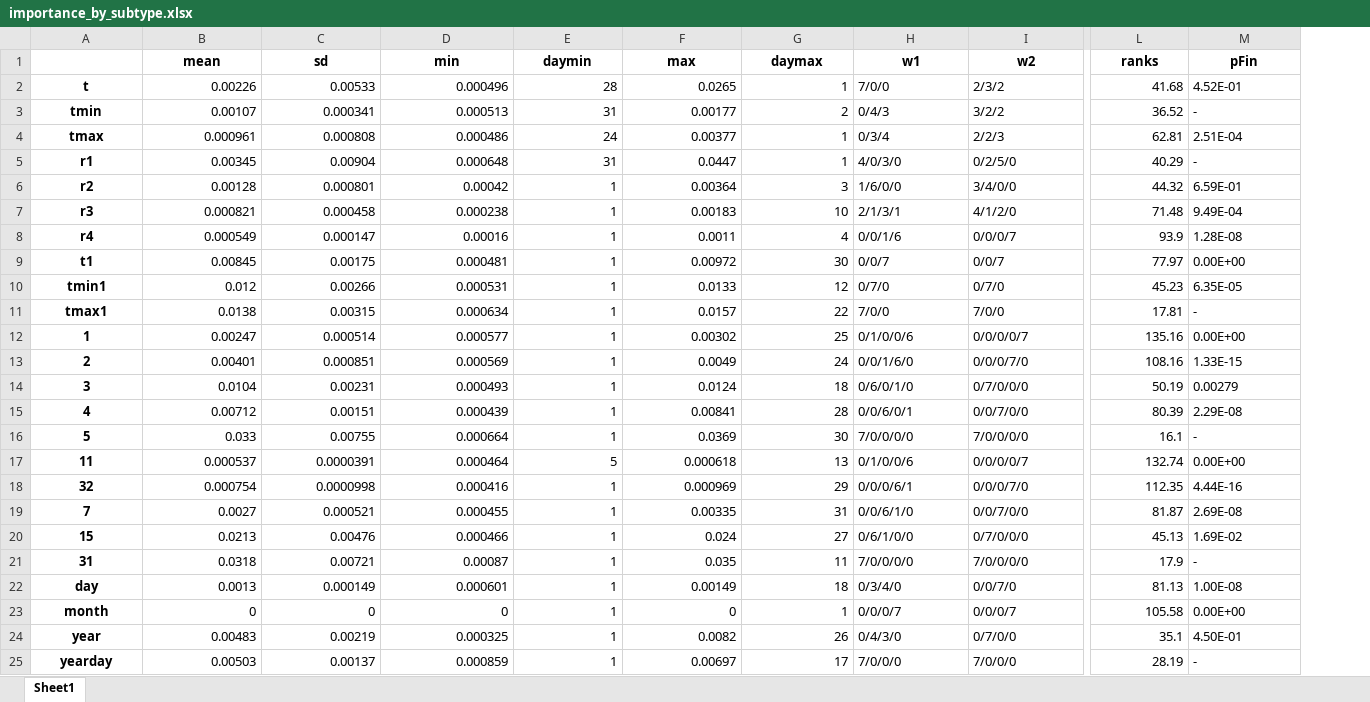
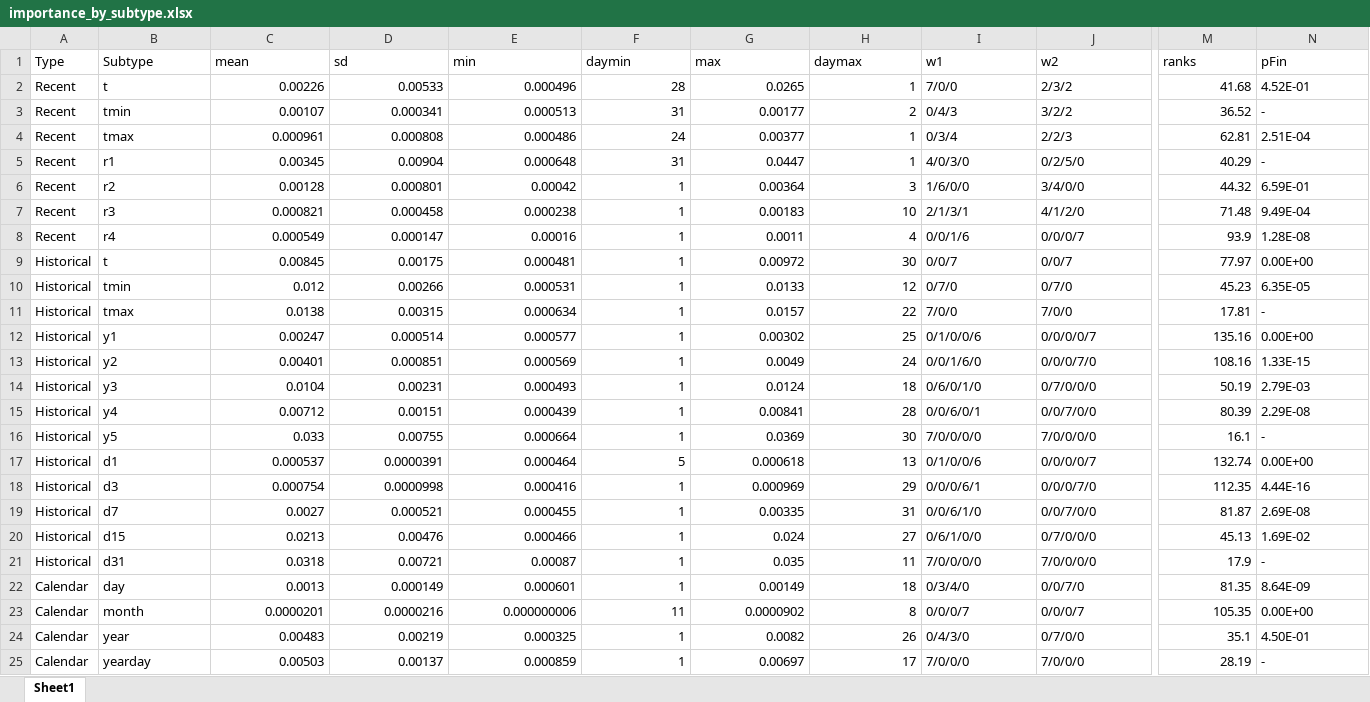
Before and after one commit to juanmartinsantos/multi-horizon-framework, an Excel workbook: docs/importance_by_subtype.xlsx, sheet Sheet1, drawn as a sheet; only a part is shown, gaps mark what is left out; values as stored, in another font and other column widths than the file's, no borders; removed rows and columns are numbered as before the commit, all else as after; rows hold the shown columns only; the diff covers the shown part only; the diff names each change by its address in the sheet, - before the commit and + after, or states it on an @@ line.

```diff
--- a/docs/importance_by_subtype.xlsx (sheet Sheet1)
+++ b/docs/importance_by_subtype.xlsx (sheet Sheet1)
+column A (Type), rows 2-22: Recent | Recent | Recent | Recent | Recent | Recent | Recent | Historical | Historical | Historical | Historical | Historical | Historical | Historical | Historical | Historical | Historical | Historical | Historical | Historical | Calendar; rows 24-25: Calendar | Calendar
-B1: (empty)
+B1: Subtype
@@ C1:N1 bold: on → off, alignment: center → left @@
@@ B2:B22 bold: on → off, alignment: center → left @@
-B9 (Subtype): t1
+B9 (Subtype): t
-B10 (Subtype): tmin1
+B10 (Subtype): tmin
-B11 (Subtype): tmax1
+B11 (Subtype): tmax
-B12 (Subtype): 1
+B12 (Subtype): y1
-B13 (Subtype): 2
+B13 (Subtype): y2
-B14 (Subtype): 3
+B14 (Subtype): y3
-N14 (pFin): 0.00279
+N14 (pFin): 2.79E-03
-B15 (Subtype): 4
+B15 (Subtype): y4
-B16 (Subtype): 5
+B16 (Subtype): y5
-B17 (Subtype): 11
+B17 (Subtype): d1
-B18 (Subtype): 32
+B18 (Subtype): d3
-B19 (Subtype): 7
+B19 (Subtype): d7
-B20 (Subtype): 15
+B20 (Subtype): d15
-B21 (Subtype): 31
+B21 (Subtype): d31
-M22 (ranks): 81.13
+M22 (ranks): 81.35
-N22 (pFin): 1.00E-08
+N22 (pFin): 8.64E-09
-row 23: month | 0 | 0 | 0 | 1 | 0 | 1 | 0/0/0/7 | 0/0/0/7 | 105.58 | 0.00E+00
+row 23: Calendar | month | 0.0000201 | 0.0000216 | 0.000000006 | 11 | 0.0000902 | 8 | 0/0/0/7 | 0/0/0/7 | 105.35 | 0.00E+00
@@ B24:B25 bold: on → off, alignment: center → left @@
```
Also changed, not shown: cell formats elsewhere in this sheet, docs/gain_all_horizons.xlsx, docs/importance_by_type.xlsx.
